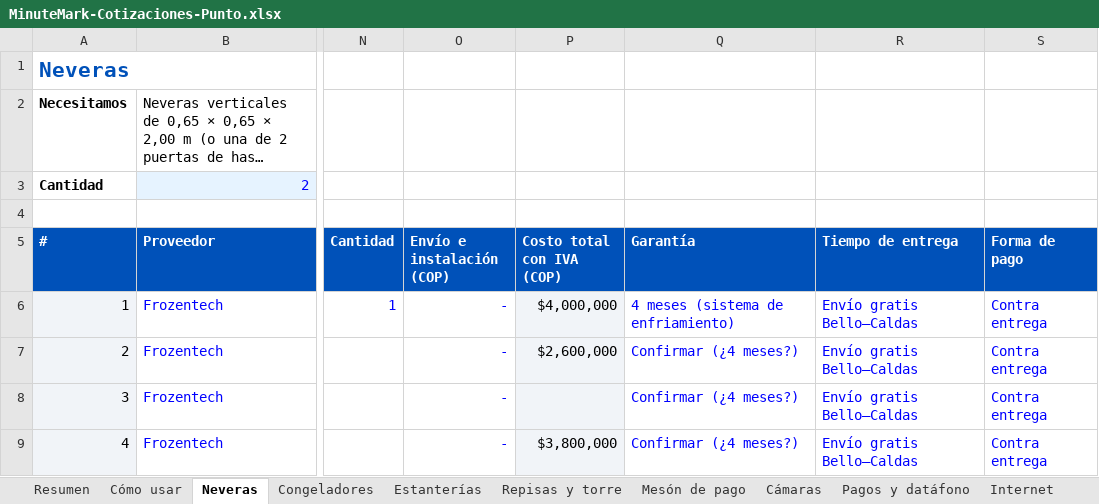
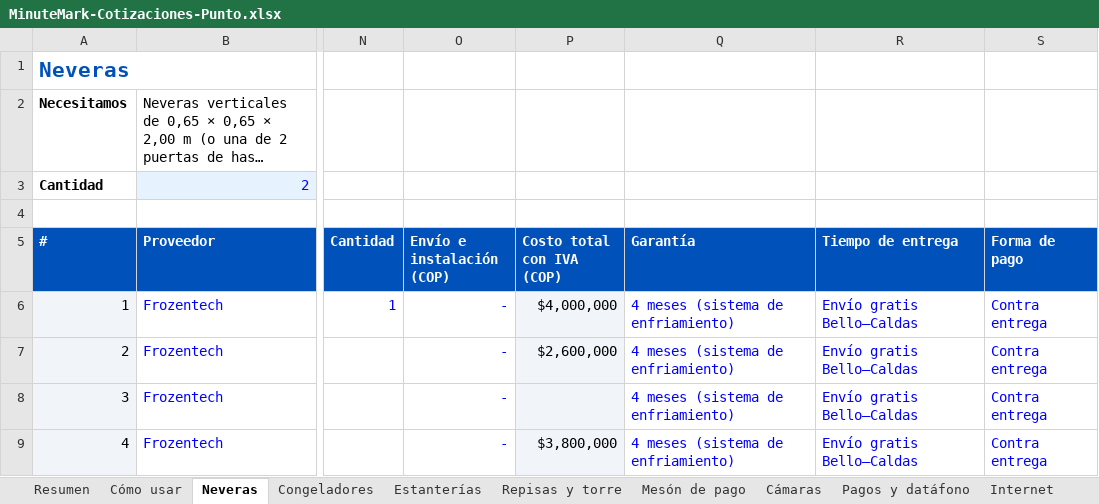
Before and after one commit to simonramirez0267-beep/MinitueMARK, an Excel workbook: cotizaciones/MinuteMark-Cotizaciones-Punto.xlsx, sheet Neveras, drawn as a sheet; only a part is shown, gaps mark what is left out; long unchanged cells end in …; values as stored, in another font and other column widths than the file's, no borders; the diff names each change by its address in the sheet, - before the commit and + after, or states it on an @@ line.

```diff
--- a/cotizaciones/MinuteMark-Cotizaciones-Punto.xlsx (sheet Neveras)
+++ b/cotizaciones/MinuteMark-Cotizaciones-Punto.xlsx (sheet Neveras)
-Q7:Q9 (Garantía): Confirmar (¿4 meses?)
+Q7:Q9 (Garantía): 4 meses (sistema de enfriamiento)
```
Also changed, not shown: sheet Estanterías, sheet Resumen, formulas that keep their value.
